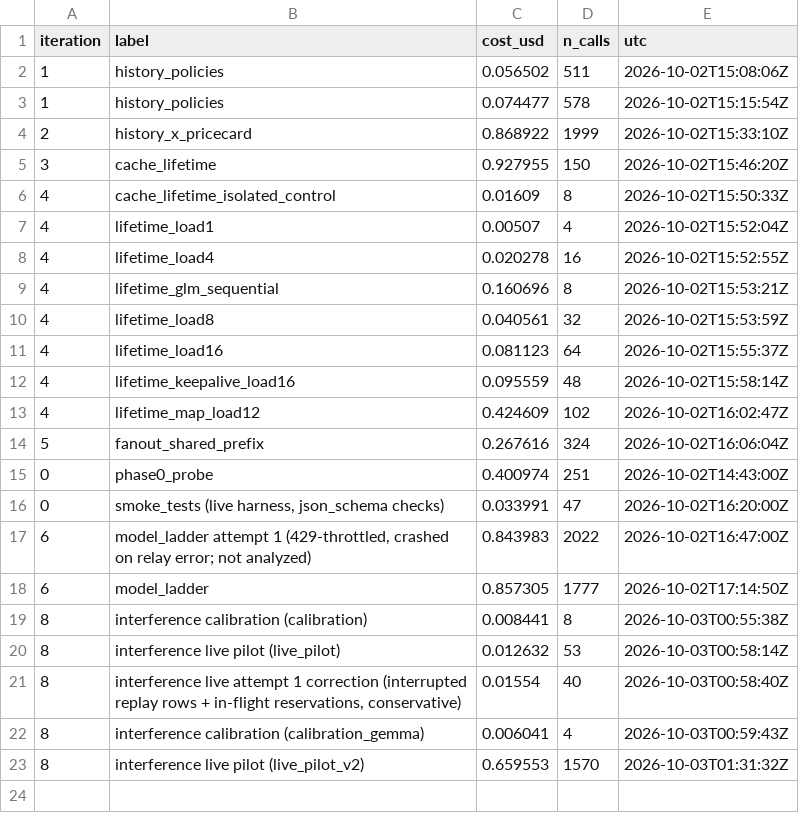
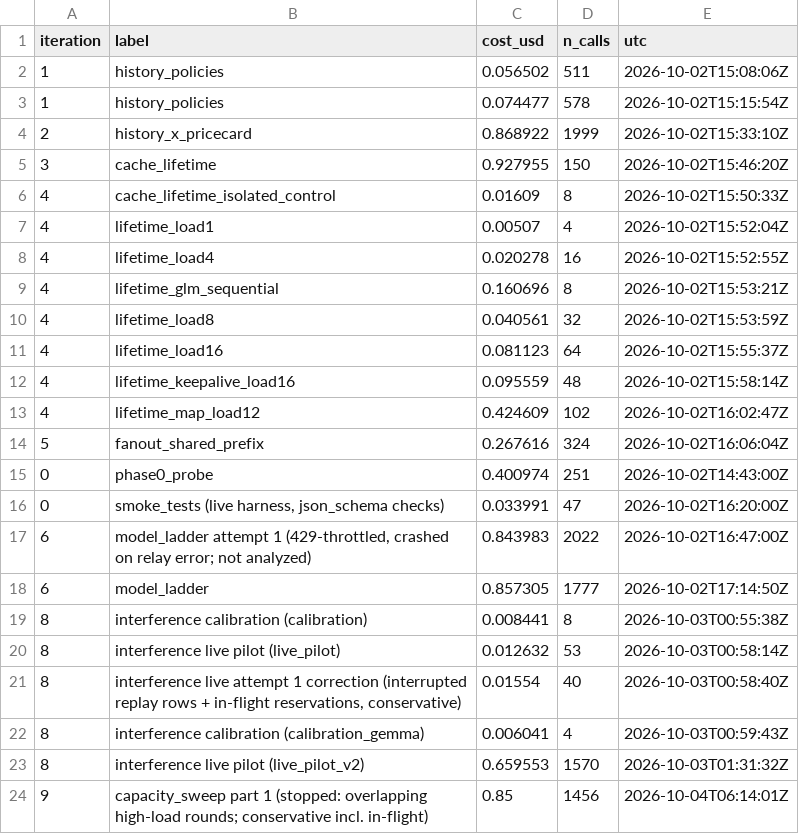
Before and after one commit to KevinChunye/Diffusion-Tetris, a CSV file: runs/explore/spend.csv, drawn as a sheet.

```diff
--- a/runs/explore/spend.csv
+++ b/runs/explore/spend.csv
@@ -23 +23,2 @@ iteration,label,cost_usd,n_calls,utc
 8,interference live pilot (live_pilot_v2),0.659553,1570,2026-10-03T01:31:32Z
+9,capacity_sweep part 1 (stopped: overlapping high-load rounds; conservative incl. in-flight),0.85,1456,2026-10-04T06:14:01Z
```
Also changed, not shown: 7 other files.
